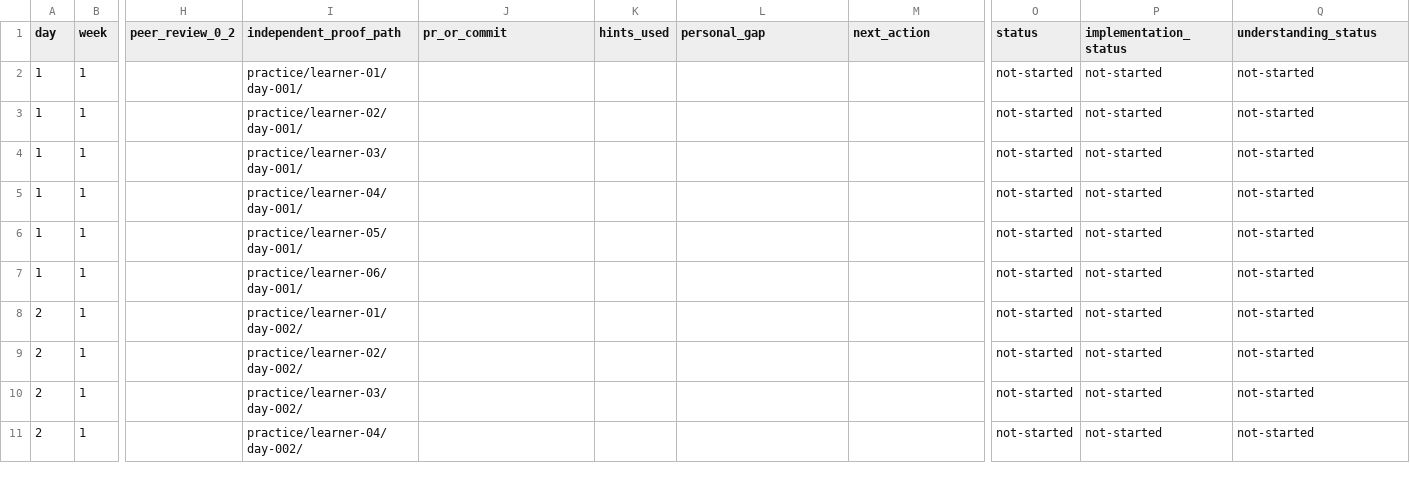
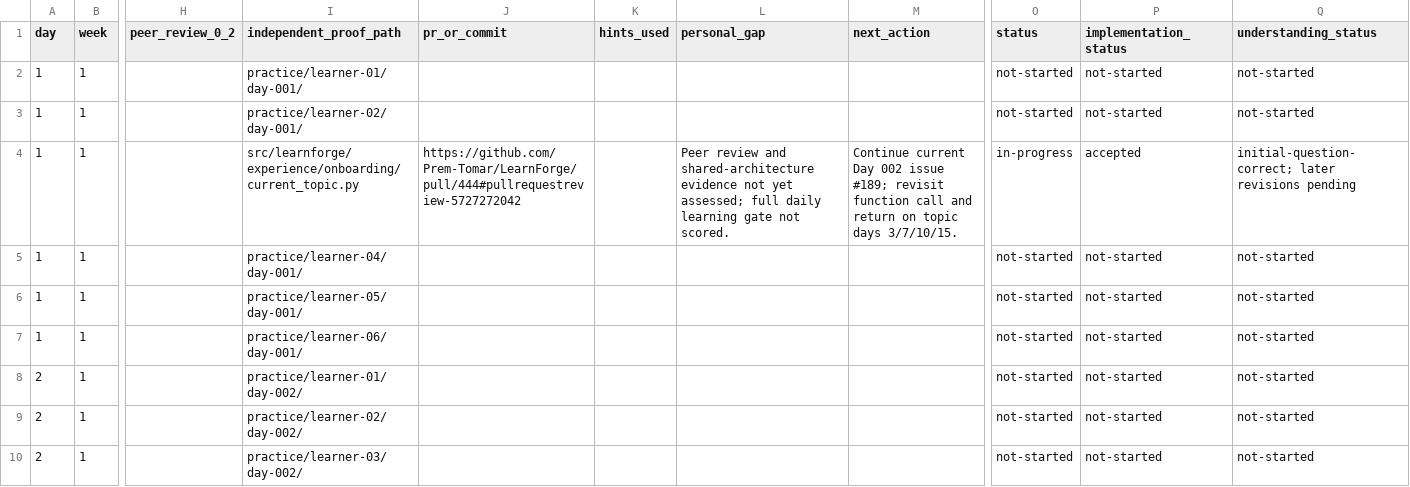
Before and after one commit to Prem-Tomar/LearnForge, a CSV file: progress/mastery.csv, drawn as a sheet; only a part is shown, gaps mark what is left out; the shorter side is filled out with more unchanged rows; the diff names each change by its address in the sheet, - before the commit and + after, or states it on an @@ line.

Commit message:
Record accepted first lesson and verify queue updates after list delays

```diff
--- a/progress/mastery.csv
+++ b/progress/mastery.csv
-I4 (independent_proof_path): practice/learner-03/day-001/
+I4 (independent_proof_path): src/learnforge/experience/onboarding/current_topic.py
-J4 (pr_or_commit): (empty)
+J4 (pr_or_commit): https://github.com/Prem-Tomar/LearnForge/pull/444#pullrequestreview-5727272042
-L4 (personal_gap): (empty)
+L4 (personal_gap): Peer review and shared-architecture evidence not yet assessed; full daily learning gate not scored.
-M4 (next_action): (empty)
+M4 (next_action): Continue current Day 002 issue #189; revisit function call and return on topic days 3/7/10/15.
-O4 (status): not-started
+O4 (status): in-progress
-P4 (implementation_status): not-started
+P4 (implementation_status): accepted
-Q4 (understanding_status): not-started
+Q4 (understanding_status): initial-question-correct; later revisions pending
```
Also changed, not shown: 9 other files.
